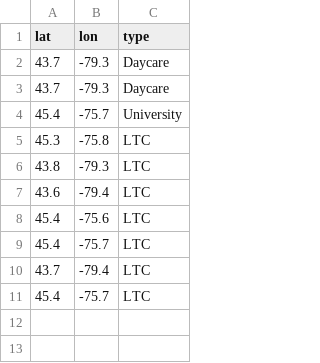
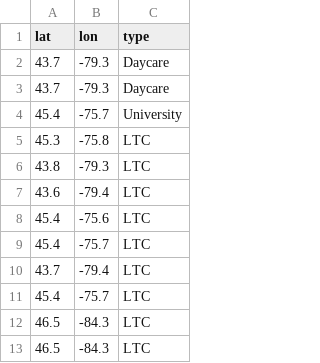
Before and after one commit to CUBE-Ontario/CUBE-Ontario.github.io, a TSV file: data/sites.tsv, drawn as a sheet.

```diff
--- a/data/sites.tsv
+++ b/data/sites.tsv
@@ -11 +11,3 @@ lat	lon	type
 45.4	-75.7	LTC
+46.5	-84.3	LTC
+46.5	-84.3	LTC
```
Also changed, not shown: 3 other files.
